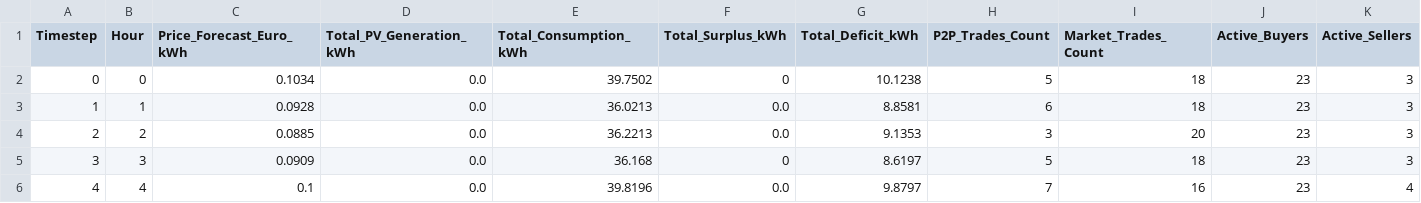
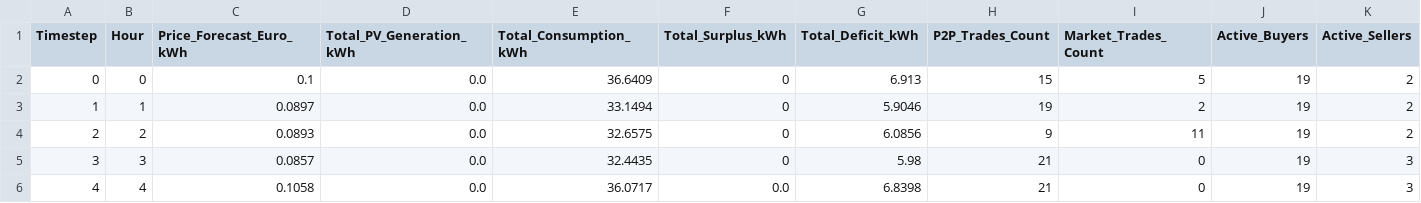
Before and after one commit to CavaWasTaken/SmartGrids, a CSV file: results/community_summary.csv, drawn as a sheet; only a part is shown; the diff covers the shown part only; the diff names each change by its address in the sheet, - before the commit and + after, or states it on an @@ line.

```diff
--- a/results/community_summary.csv
+++ b/results/community_summary.csv
-C2 (Price_Forecast_Euro_kWh): 0.1034
+C2 (Price_Forecast_Euro_kWh): 0.1
-E2 (Total_Consumption_kWh): 39.7502
+E2 (Total_Consumption_kWh): 36.6409
-G2 (Total_Deficit_kWh): 10.1238
+G2 (Total_Deficit_kWh): 6.913
-H2 (P2P_Trades_Count): 5
+H2 (P2P_Trades_Count): 15
-I2 (Market_Trades_Count): 18
+I2 (Market_Trades_Count): 5
-J2:J6 (Active_Buyers): 23
+J2:J6 (Active_Buyers): 19
-K2:K4 (Active_Sellers): 3
+K2:K4 (Active_Sellers): 2
-C3 (Price_Forecast_Euro_kWh): 0.0928
+C3 (Price_Forecast_Euro_kWh): 0.0897
-E3 (Total_Consumption_kWh): 36.0213
+E3 (Total_Consumption_kWh): 33.1494
-F3:F4 (Total_Surplus_kWh): 0.0
+F3:F4 (Total_Surplus_kWh): 0
-G3 (Total_Deficit_kWh): 8.8581
+G3 (Total_Deficit_kWh): 5.9046
-H3 (P2P_Trades_Count): 6
+H3 (P2P_Trades_Count): 19
-I3 (Market_Trades_Count): 18
+I3 (Market_Trades_Count): 2
-C4 (Price_Forecast_Euro_kWh): 0.0885
+C4 (Price_Forecast_Euro_kWh): 0.0893
-E4 (Total_Consumption_kWh): 36.2213
+E4 (Total_Consumption_kWh): 32.6575
-G4 (Total_Deficit_kWh): 9.1353
+G4 (Total_Deficit_kWh): 6.0856
-H4 (P2P_Trades_Count): 3
+H4 (P2P_Trades_Count): 9
-I4 (Market_Trades_Count): 20
+I4 (Market_Trades_Count): 11
-C5 (Price_Forecast_Euro_kWh): 0.0909
+C5 (Price_Forecast_Euro_kWh): 0.0857
-E5 (Total_Consumption_kWh): 36.168
+E5 (Total_Consumption_kWh): 32.4435
-G5 (Total_Deficit_kWh): 8.6197
+G5 (Total_Deficit_kWh): 5.98
-H5 (P2P_Trades_Count): 5
+H5 (P2P_Trades_Count): 21
-I5 (Market_Trades_Count): 18
+I5 (Market_Trades_Count): 0
-C6 (Price_Forecast_Euro_kWh): 0.1
+C6 (Price_Forecast_Euro_kWh): 0.1058
-E6 (Total_Consumption_kWh): 39.8196
+E6 (Total_Consumption_kWh): 36.0717
-G6 (Total_Deficit_kWh): 9.8797
+G6 (Total_Deficit_kWh): 6.8398
-H6 (P2P_Trades_Count): 7
+H6 (P2P_Trades_Count): 21
-I6 (Market_Trades_Count): 16
+I6 (Market_Trades_Count): 0
-K6 (Active_Sellers): 4
+K6 (Active_Sellers): 3
```
Also changed, not shown: 135 edited cells elsewhere in this file, results/all_trades.csv, results/prosumer_energy.csv, 10 other files.
